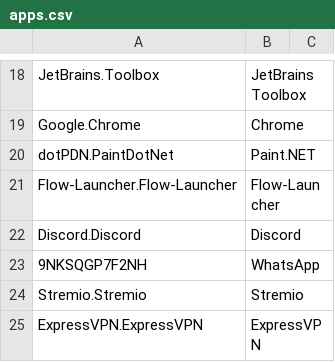
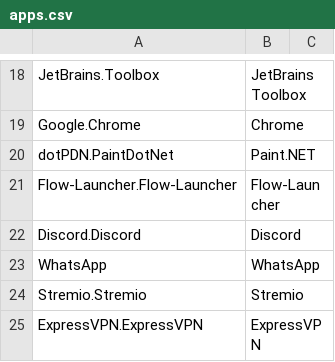
Before and after one commit to roquec/scripts, a CSV file: src/windows/winget/apps.csv, drawn as a sheet; only a part is shown, gaps mark what is left out.

Commit message:
fix

```diff
--- a/src/windows/winget/apps.csv
+++ b/src/windows/winget/apps.csv
@@ -22,3 +22,3 @@
 "Discord.Discord",                              "Discord",
-"9NKSQGP7F2NH",                                 "WhatsApp",
+"WhatsApp",                                     "WhatsApp",
 "Stremio.Stremio",                              "Stremio",
```
